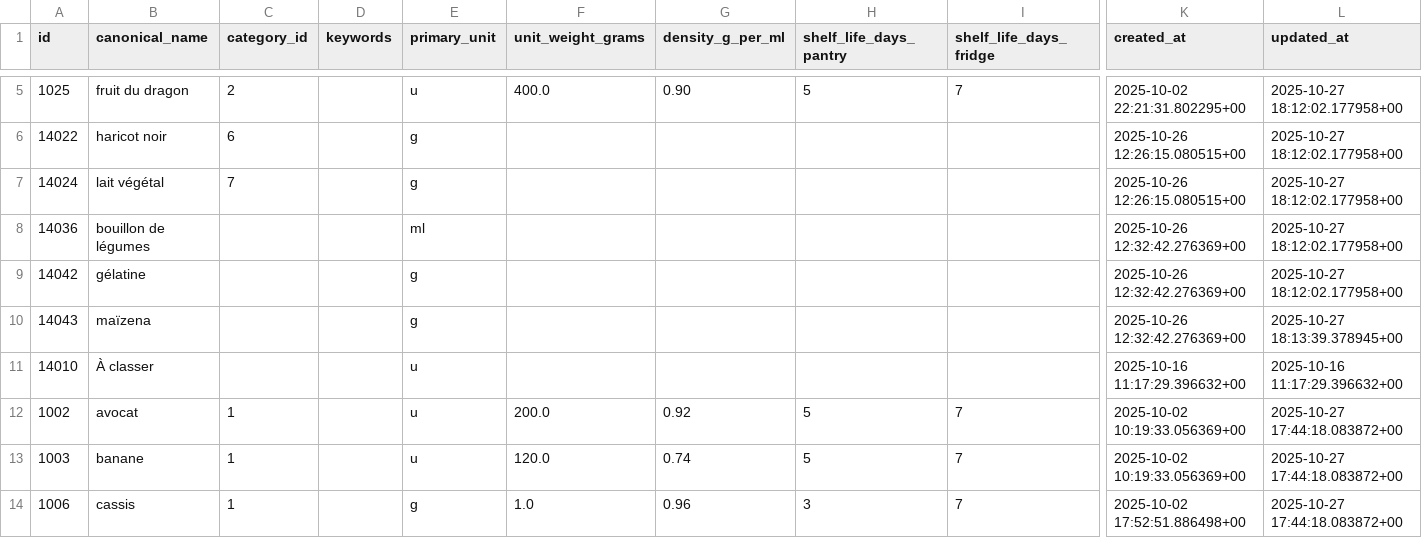
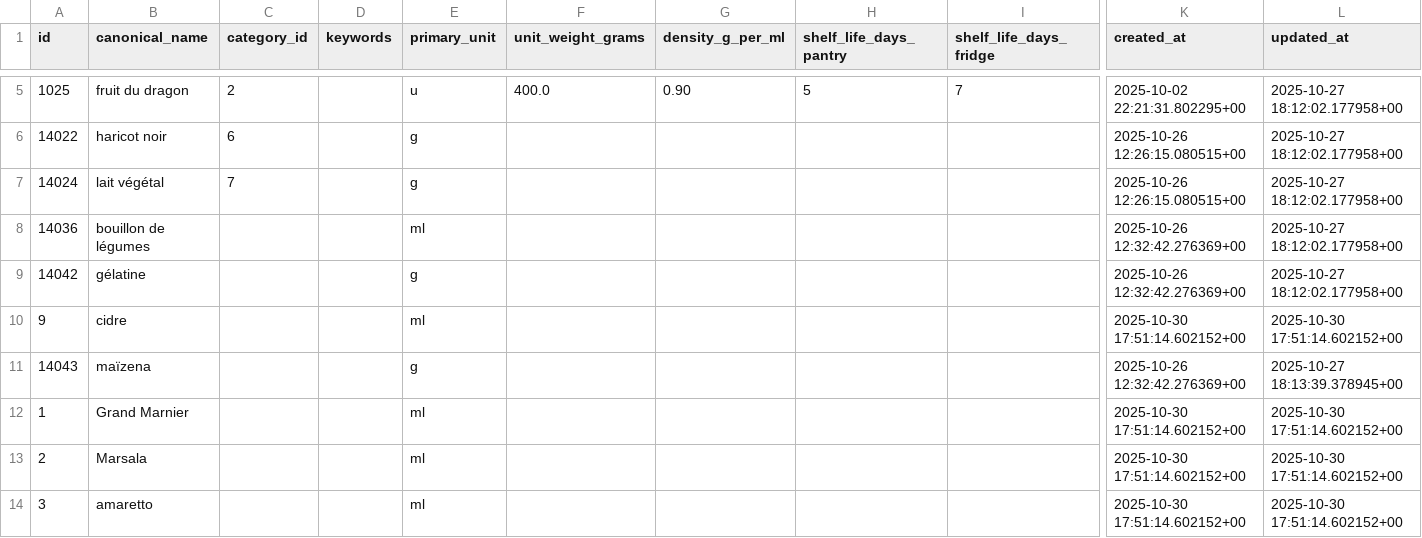
Before and after one commit to MiyasaKi09/garde-manger-app, a CSV file: supabase/exports/latest/csv/canonical_foods.csv, drawn as a sheet; only a part is shown, gaps mark what is left out; the shorter side is filled out with more unchanged rows; rows hold the shown columns only; the diff covers the shown part only; the diff names each change by its address in the sheet, - before the commit and + after, or states it on an @@ line.

```diff
--- a/supabase/exports/latest/csv/canonical_foods.csv
+++ b/supabase/exports/latest/csv/canonical_foods.csv
+row 10: 9 | cidre |  |  | ml |  |  |  |  | 2025-10-30 17:51:14.602152+00 | 2025-10-30 17:51:14.602152+00
+row 12: 1 | Grand Marnier |  |  | ml |  |  |  |  | 2025-10-30 17:51:14.602152+00 | 2025-10-30 17:51:14.602152+00
+row 13: 2 | Marsala |  |  | ml |  |  |  |  | 2025-10-30 17:51:14.602152+00 | 2025-10-30 17:51:14.602152+00
+row 14: 3 | amaretto |  |  | ml |  |  |  |  | 2025-10-30 17:51:14.602152+00 | 2025-10-30 17:51:14.602152+00
```
Also changed, not shown: 9 added rows elsewhere in this file, 4 other files.
